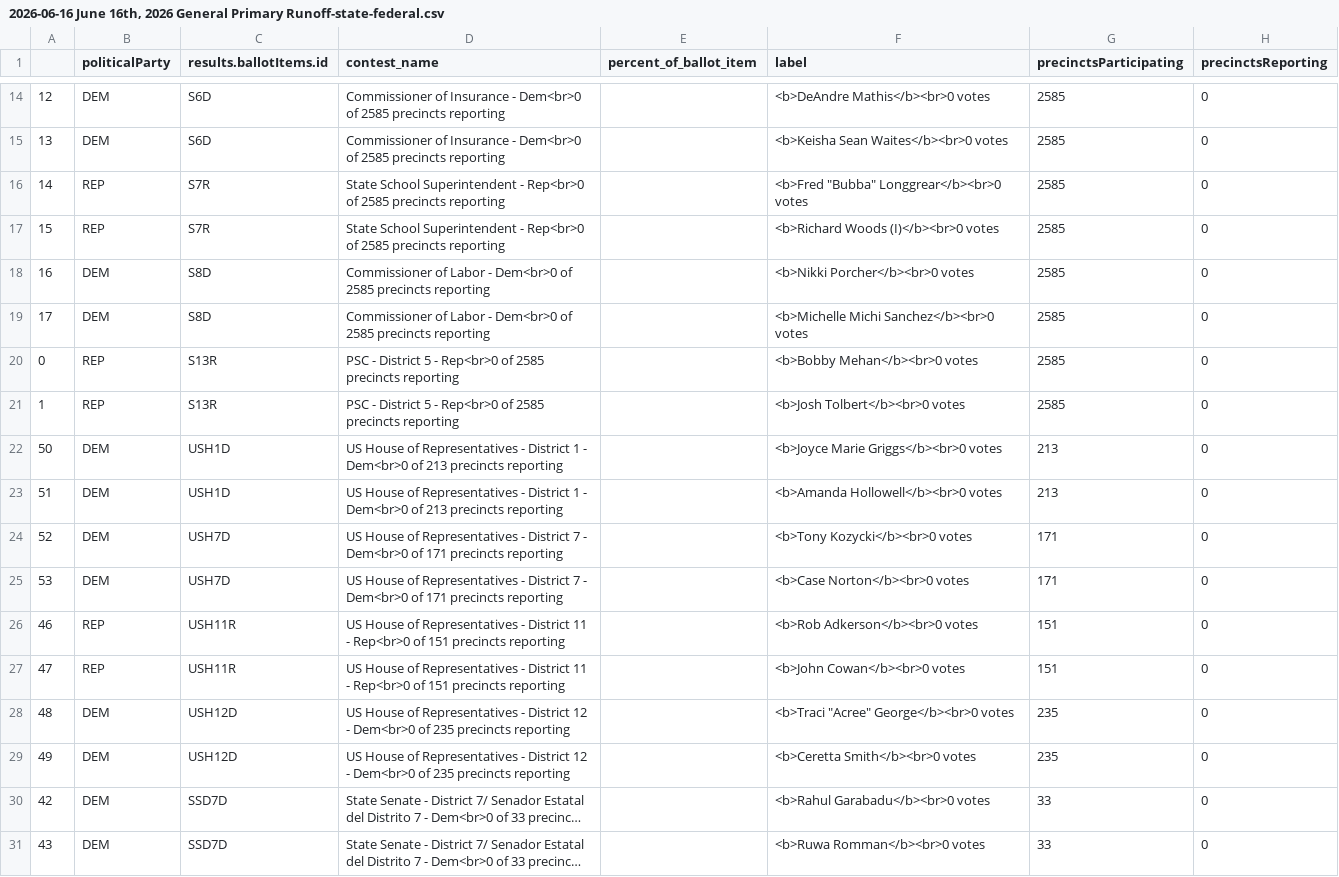
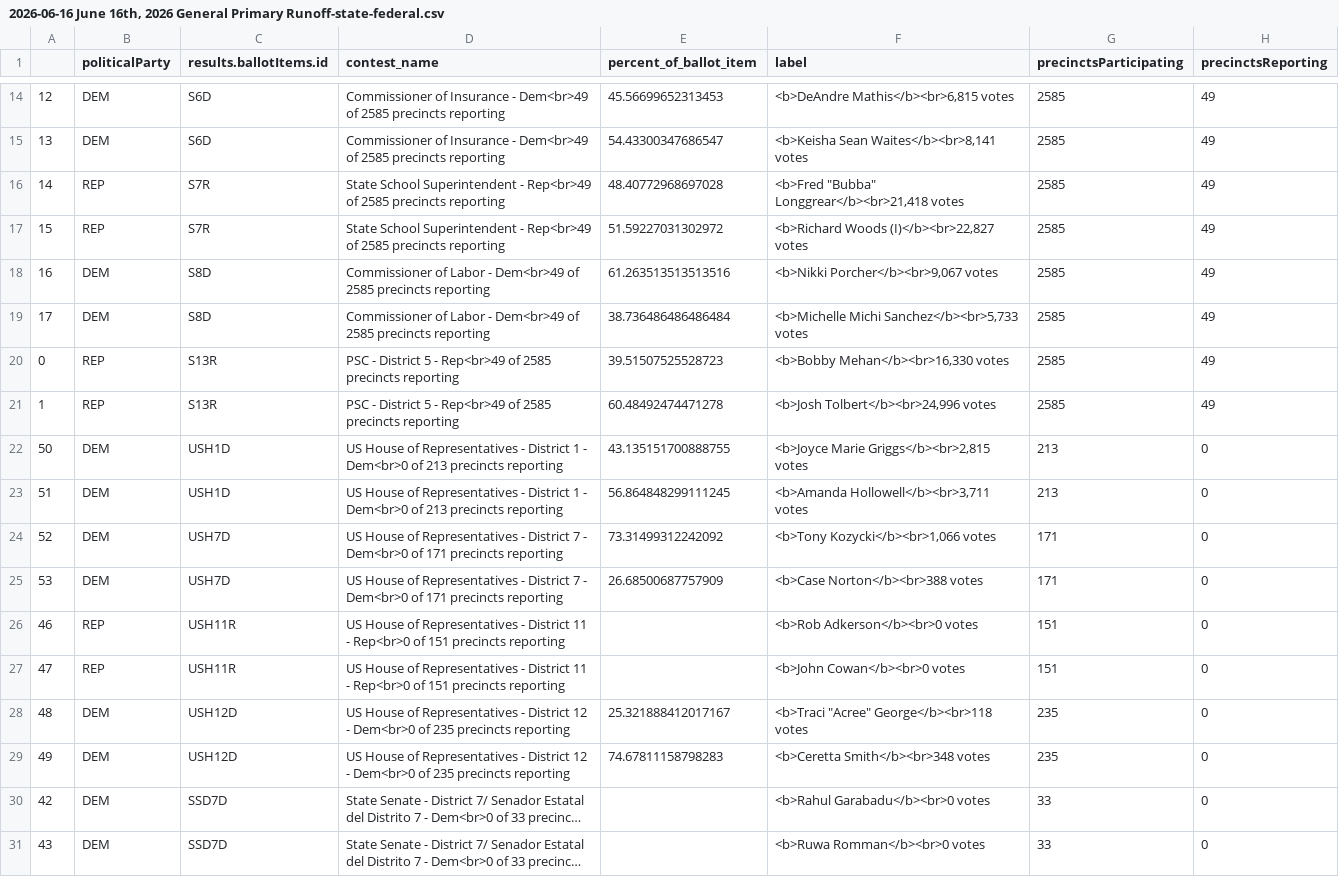
Before and after one commit to maggie-lee/election-night-results-tutorial, a CSV file: 2026-06-16/2026-06-16 June 16th, 2026 General Primary Runoff-state-federal.csv, drawn as a sheet; only a part is shown, gaps mark what is left out; long unchanged cells end in …; the diff covers the shown part only; the diff names each change by its address in the sheet, - before the commit and + after, or states it on an @@ line.

```diff
--- a/2026-06-16/2026-06-16 June 16th, 2026 General Primary Runoff-state-federal.csv
+++ b/2026-06-16/2026-06-16 June 16th, 2026 General Primary Runoff-state-federal.csv
-D14:D15 (contest_name): …Insurance - Dem<br>0 of 2585…
+D14:D15 (contest_name): …Insurance - Dem<br>49 of 2585…
-E14 (percent_of_ballot_item): (empty)
+E14 (percent_of_ballot_item): 45.56699652313453
-F14 (label): <b>DeAndre Mathis</b><br>0 votes
+F14 (label): <b>DeAndre Mathis</b><br>6,815 votes
-H14:H21 (precinctsReporting): 0
+H14:H21 (precinctsReporting): 49
-E15 (percent_of_ballot_item): (empty)
+E15 (percent_of_ballot_item): 54.43300347686547
-F15 (label): <b>Keisha Sean Waites</b><br>0 votes
+F15 (label): <b>Keisha Sean Waites</b><br>8,141 votes
-D16:D17 (contest_name): …Superintendent - Rep<br>0 of 2585…
+D16:D17 (contest_name): …Superintendent - Rep<br>49 of 2585…
-E16 (percent_of_ballot_item): (empty)
+E16 (percent_of_ballot_item): 48.40772968697028
-F16 (label): <b>Fred "Bubba" Longgrear</b><br>0 votes
+F16 (label): <b>Fred "Bubba" Longgrear</b><br>21,418 votes
-E17 (percent_of_ballot_item): (empty)
+E17 (percent_of_ballot_item): 51.59227031302972
-F17 (label): <b>Richard Woods (I)</b><br>0 votes
+F17 (label): <b>Richard Woods (I)</b><br>22,827 votes
-D18:D19 (contest_name): …Labor - Dem<br>0 of 2585…
+D18:D19 (contest_name): …Labor - Dem<br>49 of 2585…
-E18 (percent_of_ballot_item): (empty)
+E18 (percent_of_ballot_item): 61.263513513513516
-F18 (label): <b>Nikki Porcher</b><br>0 votes
+F18 (label): <b>Nikki Porcher</b><br>9,067 votes
-E19 (percent_of_ballot_item): (empty)
+E19 (percent_of_ballot_item): 38.736486486486484
-F19 (label): <b>Michelle Michi Sanchez</b><br>0 votes
+F19 (label): <b>Michelle Michi Sanchez</b><br>5,733 votes
-D20:D21 (contest_name): …5 - Rep<br>0 of 2585…
+D20:D21 (contest_name): …5 - Rep<br>49 of 2585…
-E20 (percent_of_ballot_item): (empty)
+E20 (percent_of_ballot_item): 39.51507525528723
-F20 (label): <b>Bobby Mehan</b><br>0 votes
+F20 (label): <b>Bobby Mehan</b><br>16,330 votes
-E21 (percent_of_ballot_item): (empty)
+E21 (percent_of_ballot_item): 60.48492474471278
-F21 (label): <b>Josh Tolbert</b><br>0 votes
+F21 (label): <b>Josh Tolbert</b><br>24,996 votes
-E22 (percent_of_ballot_item): (empty)
+E22 (percent_of_ballot_item): 43.135151700888755
-F22 (label): <b>Joyce Marie Griggs</b><br>0 votes
+F22 (label): <b>Joyce Marie Griggs</b><br>2,815 votes
-E23 (percent_of_ballot_item): (empty)
+E23 (percent_of_ballot_item): 56.864848299111245
-F23 (label): <b>Amanda Hollowell</b><br>0 votes
+F23 (label): <b>Amanda Hollowell</b><br>3,711 votes
-E24 (percent_of_ballot_item): (empty)
+E24 (percent_of_ballot_item): 73.31499312242092
-F24 (label): <b>Tony Kozycki</b><br>0 votes
+F24 (label): <b>Tony Kozycki</b><br>1,066 votes
-E25 (percent_of_ballot_item): (empty)
+E25 (percent_of_ballot_item): 26.68500687757909
-F25 (label): <b>Case Norton</b><br>0 votes
+F25 (label): <b>Case Norton</b><br>388 votes
-E28 (percent_of_ballot_item): (empty)
+E28 (percent_of_ballot_item): 25.321888412017167
-F28 (label): <b>Traci "Acree" George</b><br>0 votes
+F28 (label): <b>Traci "Acree" George</b><br>118 votes
-E29 (percent_of_ballot_item): (empty)
+E29 (percent_of_ballot_item): 74.67811158798283
-F29 (label): <b>Ceretta Smith</b><br>0 votes
+F29 (label): <b>Ceretta Smith</b><br>348 votes
```
Also changed, not shown: 60 edited cells elsewhere in this file, 1 other file.
